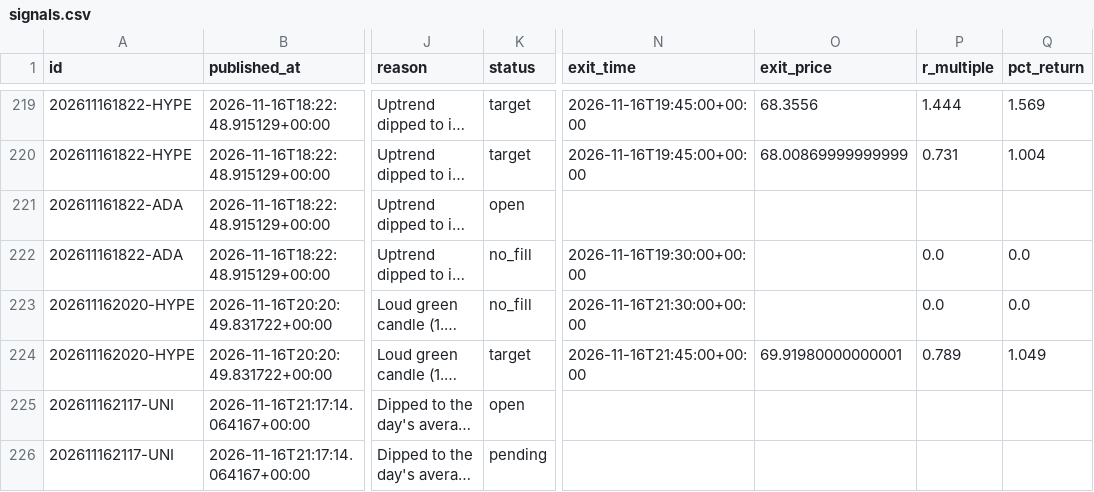
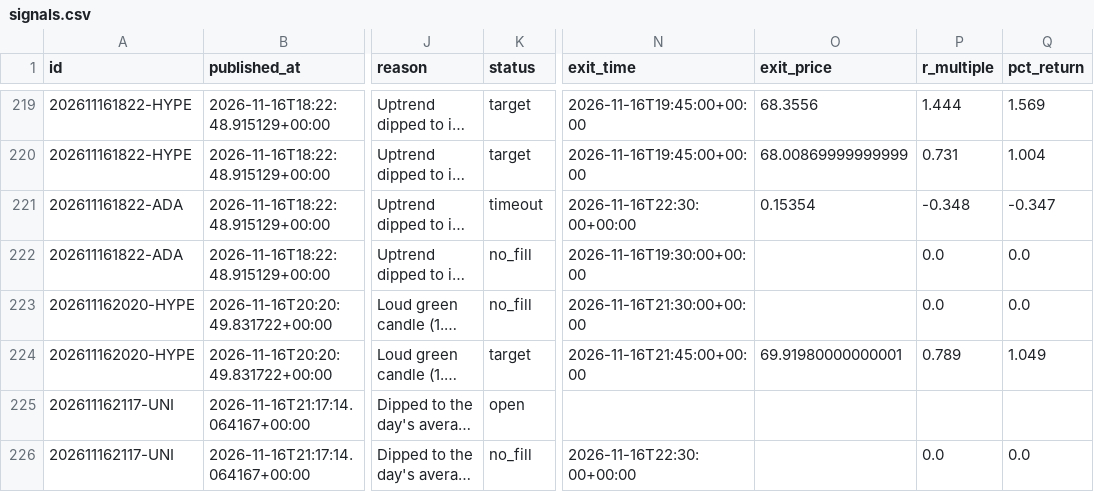
Before and after one commit to tauhid97/Crypto-Boss, a CSV file: data/signals.csv, drawn as a sheet; only a part is shown, gaps mark what is left out; long unchanged cells end in …; the diff names each change by its address in the sheet, - before the commit and + after, or states it on an @@ line.

```diff
--- a/data/signals.csv
+++ b/data/signals.csv
-K221 (status): open
+K221 (status): timeout
-N221 (exit_time): (empty)
+N221 (exit_time): 2026-11-16T22:30:00+00:00
-O221 (exit_price): (empty)
+O221 (exit_price): 0.15354
-P221 (r_multiple): (empty)
+P221 (r_multiple): -0.348
-Q221 (pct_return): (empty)
+Q221 (pct_return): -0.347
-K226 (status): pending
+K226 (status): no_fill
-N226 (exit_time): (empty)
+N226 (exit_time): 2026-11-16T22:30:00+00:00
-P226 (r_multiple): (empty)
+P226 (r_multiple): 0.0
-Q226 (pct_return): (empty)
+Q226 (pct_return): 0.0
```
Also changed, not shown: 1 other file.
